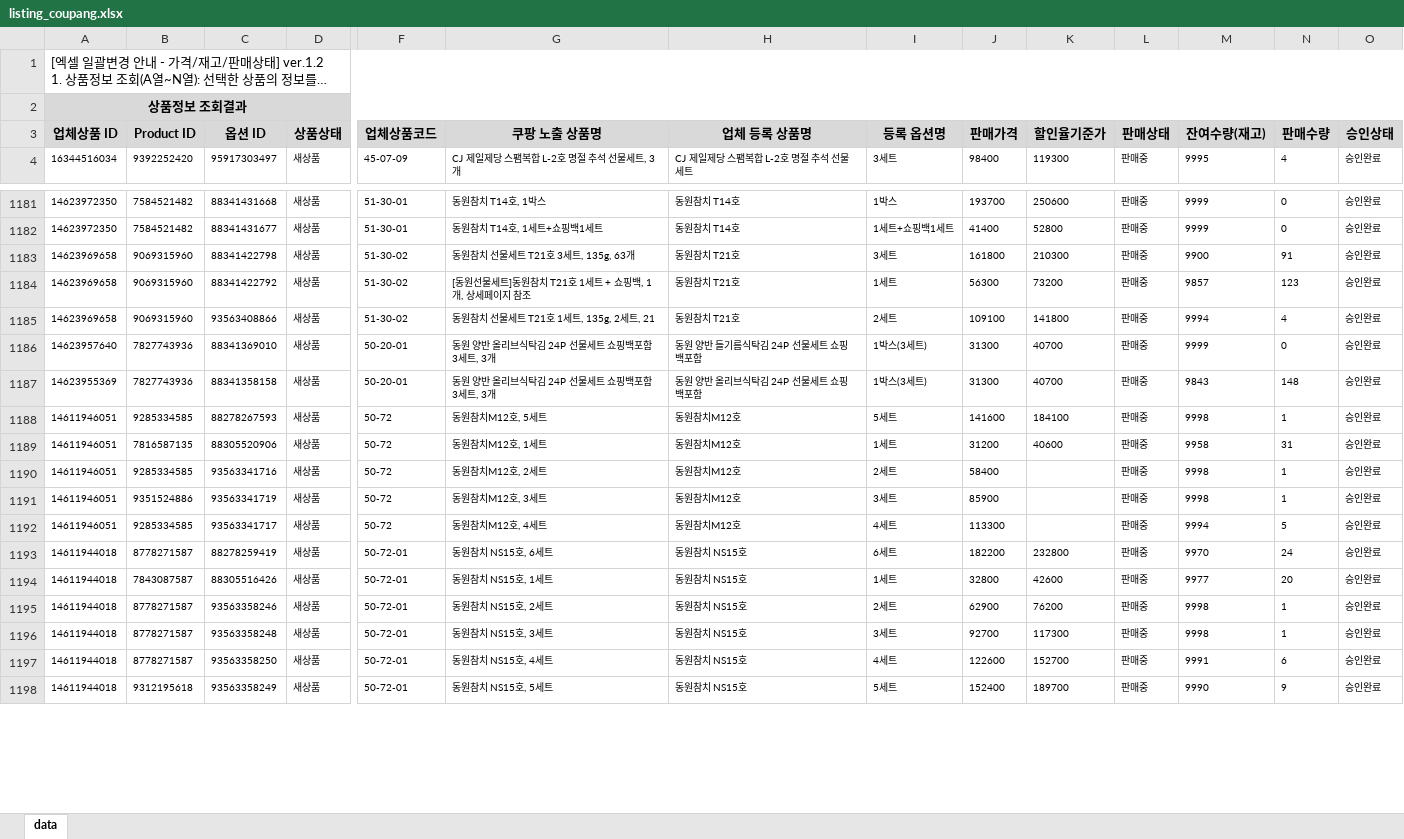
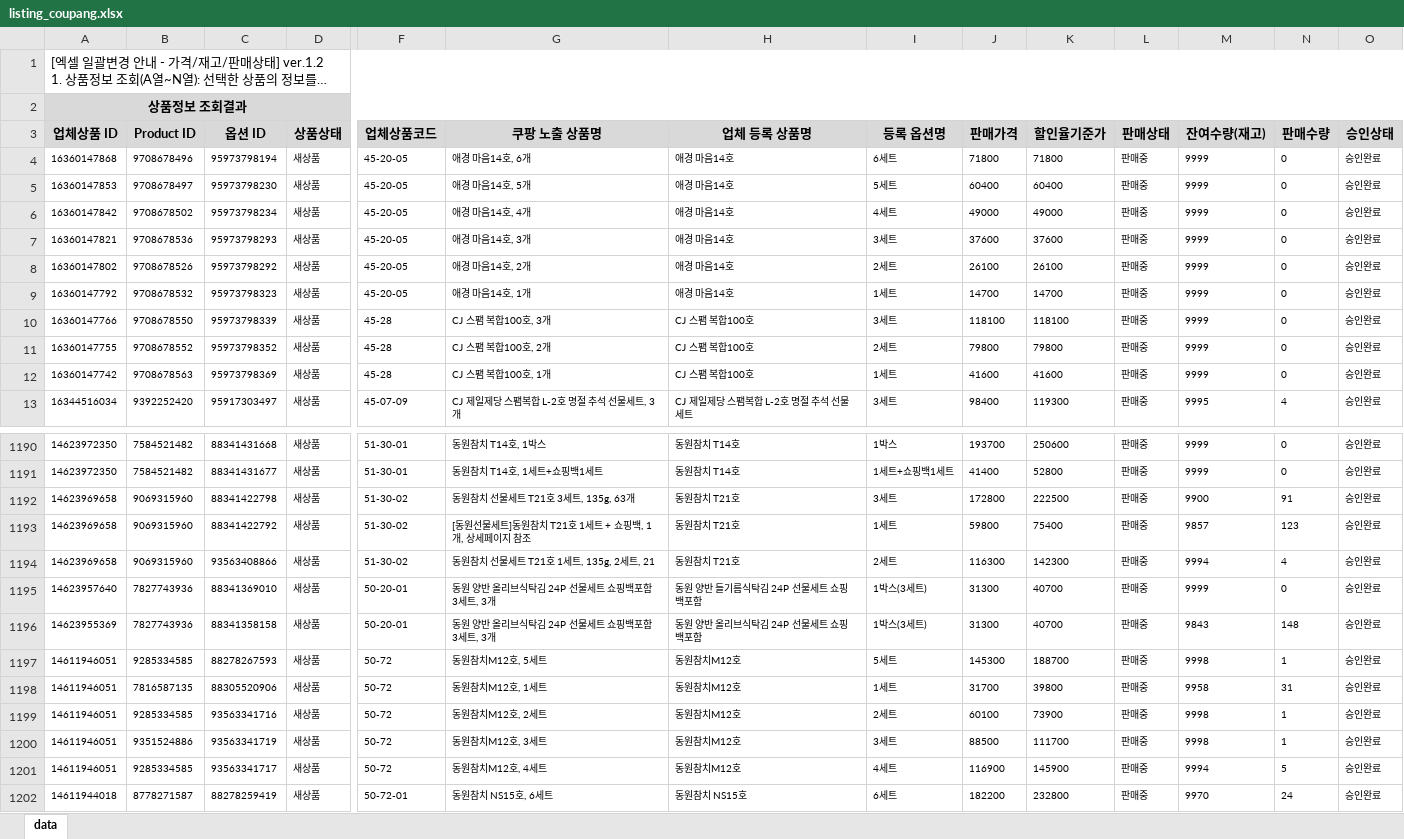
Before and after one commit to OURPROJECTDAO/work-automation-app, an Excel workbook: reference/listing_coupang.xlsx, sheet data, drawn as a sheet; only a part is shown, gaps mark what is left out; the shorter side is filled out with more unchanged rows; long unchanged cells end in …; values as stored, in another font and other column widths than the file's, no borders; addresses are those after the commit; rows hold the shown columns only; the diff covers the shown part only; the diff names each change by its address in the sheet, - before the commit and + after, or states it on an @@ line.

Commit message:
data(listing-raw): coupang 원본양식 갱신

```diff
--- a/reference/listing_coupang.xlsx (sheet data)
+++ b/reference/listing_coupang.xlsx (sheet data)
+row 4: 16360147868 | 9708678496 | 95973798194 | 새상품 | 45-20-05 | 애경 마음14호, 6개 | 애경 마음14호 | 6세트 | 71800 | 71800 | 판매중 | 9999 | 0 | 승인완료
+row 5: 16360147853 | 9708678497 | 95973798230 | 새상품 | 45-20-05 | 애경 마음14호, 5개 | 애경 마음14호 | 5세트 | 60400 | 60400 | 판매중 | 9999 | 0 | 승인완료
+row 6: 16360147842 | 9708678502 | 95973798234 | 새상품 | 45-20-05 | 애경 마음14호, 4개 | 애경 마음14호 | 4세트 | 49000 | 49000 | 판매중 | 9999 | 0 | 승인완료
+row 7: 16360147821 | 9708678536 | 95973798293 | 새상품 | 45-20-05 | 애경 마음14호, 3개 | 애경 마음14호 | 3세트 | 37600 | 37600 | 판매중 | 9999 | 0 | 승인완료
+row 8: 16360147802 | 9708678526 | 95973798292 | 새상품 | 45-20-05 | 애경 마음14호, 2개 | 애경 마음14호 | 2세트 | 26100 | 26100 | 판매중 | 9999 | 0 | 승인완료
+row 9: 16360147792 | 9708678532 | 95973798323 | 새상품 | 45-20-05 | 애경 마음14호, 1개 | 애경 마음14호 | 1세트 | 14700 | 14700 | 판매중 | 9999 | 0 | 승인완료
+row 10: 16360147766 | 9708678550 | 95973798339 | 새상품 | 45-28 | CJ 스팸 복합100호, 3개 | CJ 스팸 복합100호 | 3세트 | 118100 | 118100 | 판매중 | 9999 | 0 | 승인완료
+row 11: 16360147755 | 9708678552 | 95973798352 | 새상품 | 45-28 | CJ 스팸 복합100호, 2개 | CJ 스팸 복합100호 | 2세트 | 79800 | 79800 | 판매중 | 9999 | 0 | 승인완료
+row 12: 16360147742 | 9708678563 | 95973798369 | 새상품 | 45-28 | CJ 스팸 복합100호, 1개 | CJ 스팸 복합100호 | 1세트 | 41600 | 41600 | 판매중 | 9999 | 0 | 승인완료
-J1192 (판매가격): 161800
+J1192 (판매가격): 172800
-K1192 (할인율기준가): 210300
+K1192 (할인율기준가): 222500
-J1193 (판매가격): 56300
+J1193 (판매가격): 59800
-K1193 (할인율기준가): 73200
+K1193 (할인율기준가): 75400
-J1194 (판매가격): 109100
+J1194 (판매가격): 116300
-K1194 (할인율기준가): 141800
+K1194 (할인율기준가): 142300
-J1197 (판매가격): 141600
+J1197 (판매가격): 145300
-K1197 (할인율기준가): 184100
+K1197 (할인율기준가): 188700
-J1198 (판매가격): 31200
+J1198 (판매가격): 31700
-K1198 (할인율기준가): 40600
+K1198 (할인율기준가): 39800
-J1199 (판매가격): 58400
+J1199 (판매가격): 60100
-K1199 (할인율기준가): (empty)
+K1199 (할인율기준가): 73900
-J1200 (판매가격): 85900
+J1200 (판매가격): 88500
-K1200 (할인율기준가): (empty)
+K1200 (할인율기준가): 111700
-J1201 (판매가격): 113300
+J1201 (판매가격): 116900
-K1201 (할인율기준가): (empty)
+K1201 (할인율기준가): 145900
```
Also changed, not shown: 33 edited cells elsewhere in this sheet.
